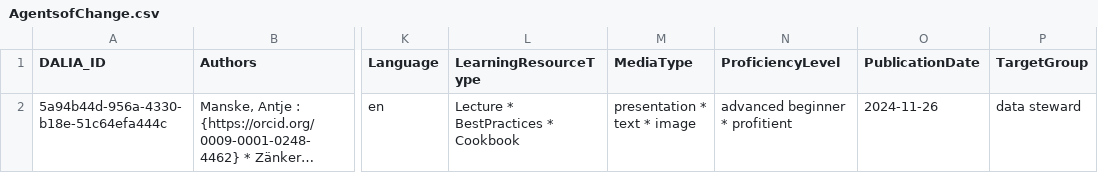
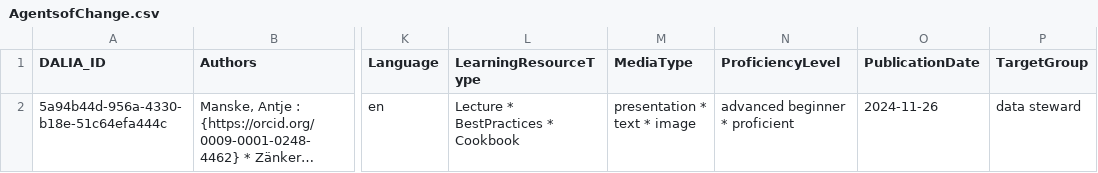
Before and after one commit to data-literacy-alliance/dalia-curation, a CSV file: curation/AgentsofChange.csv, drawn as a sheet; only a part is shown, gaps mark what is left out; long unchanged cells end in …; the diff names each change by its address in the sheet, - before the commit and + after, or states it on an @@ line.

Commit message:
Update AgentsofChange.csv
Corrected profitient to proficient

```diff
--- a/curation/AgentsofChange.csv
+++ b/curation/AgentsofChange.csv
-N2 (ProficiencyLevel): advanced beginner * profitient
+N2 (ProficiencyLevel): advanced beginner * proficient
```
